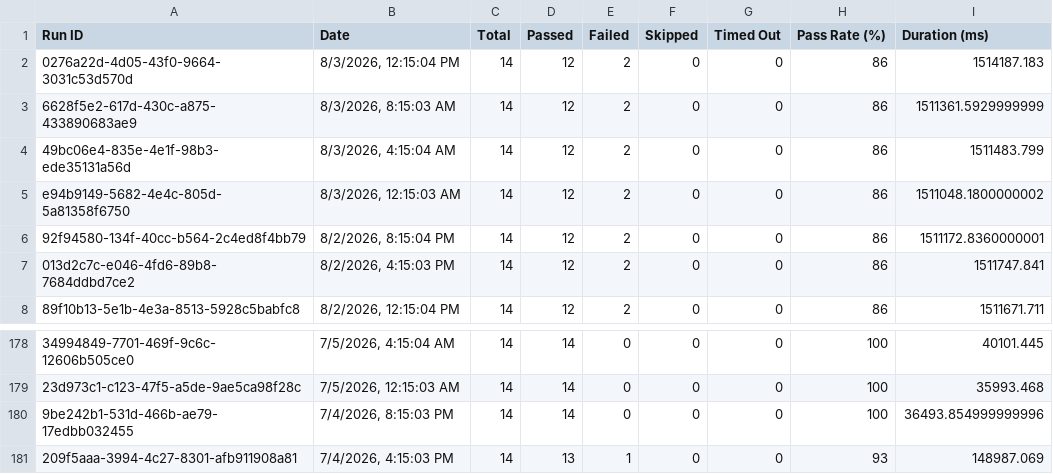
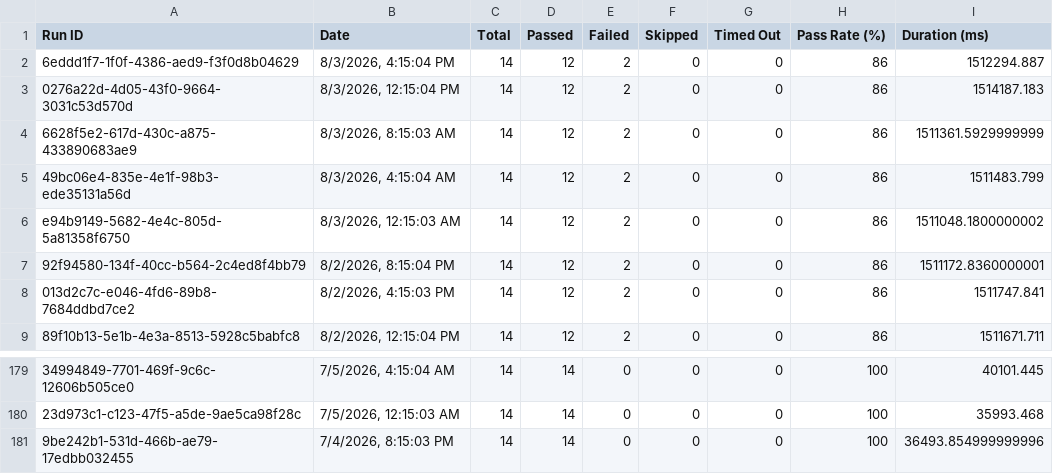
Before and after one commit to Shunyalabsai/asksam-automation, a CSV file: docs/exports/all-runs-summary.csv, drawn as a sheet; only a part is shown, gaps mark what is left out.

```diff
--- a/docs/exports/all-runs-summary.csv
+++ b/docs/exports/all-runs-summary.csv
@@ -1,2 +1,3 @@
 Run ID,Date,Total,Passed,Failed,Skipped,Timed Out,Pass Rate (%),Duration (ms)
+"6eddd1f7-1f0f-4386-aed9-f3f0d8b04629","8/3/2026, 4:15:04 PM",14,12,2,0,0,86,1512294.887
 "0276a22d-4d05-43f0-9664-3031c53d570d","8/3/2026, 12:15:04 PM",14,12,2,0,0,86,1514187.183
@@ -180,2 +181 @@ Run ID,Date,Total,Passed,Failed,Skipped,Timed Out,Pass Rate (%),Duration (ms)
 "9be242b1-531d-466b-ae79-17edbb032455","7/4/2026, 8:15:03 PM",14,14,0,0,0,100,36493.854999999996
-"209f5aaa-3994-4c27-8301-afb911908a81","7/4/2026, 4:15:03 PM",14,13,1,0,0,93,148987.069
```
Also changed, not shown: docs/exports/current-run.csv, 16 other files.
